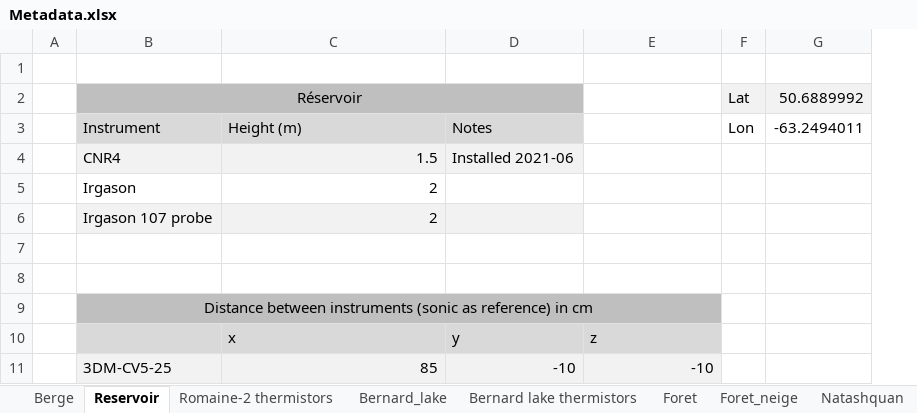
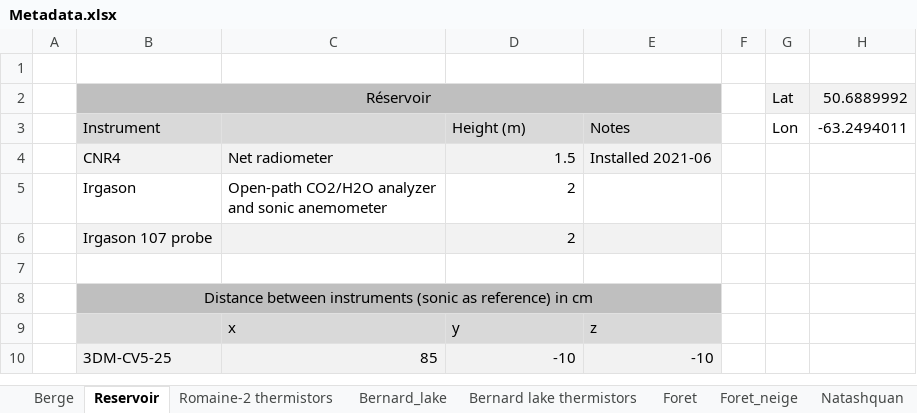
Before and after one commit to AntoineThiboult/Ro2_data_worflow, an Excel workbook: Resources/Metadata.xlsx, sheet Reservoir, drawn as a sheet; values as stored, in another font and other column widths than the file's, no borders; removed rows and columns are numbered as before the commit, all else as after; ↵ is a line break in a cell; the diff names each change by its address in the sheet, - before the commit and + after, or states it on an @@ line.

```diff
--- a/Resources/Metadata.xlsx (sheet Reservoir)
+++ b/Resources/Metadata.xlsx (sheet Reservoir)
+column F, empty
-B2:D2 merged
+B2:E2 merged
-E2 fill: none
+E2 fill: #BFBFBF
-C3: Height (m)
+C3: (empty)
-D3: Notes
+D3: Height (m)
-E3: (empty)
+E3: Notes
-E3 fill: none
+E3 fill: #D9D9D9
-row 4:  | CNR4 | 1.5 | Installed 2021-06
-row 5:  | Irgason | 2
-row 6:  | Irgason 107 probe | 2
-row 4: (empty)
+row 4:  | CNR4 | Net radiometer | 1.5 | Installed 2021-06
-B4:E4 fill: none
+B4:E4 fill: #F2F2F2
+row 5:  | Irgason | Open-path CO2/H2O analyzer ↵ and sonic anemometer | 2
+row 6:  | Irgason 107 probe |  | 2
```
Also changed, not shown: sheet Romaine-2 thermistors, sheet Berge, sheet Bernard lake thermistors, sheet Bernard_lake, sheet Foret.
